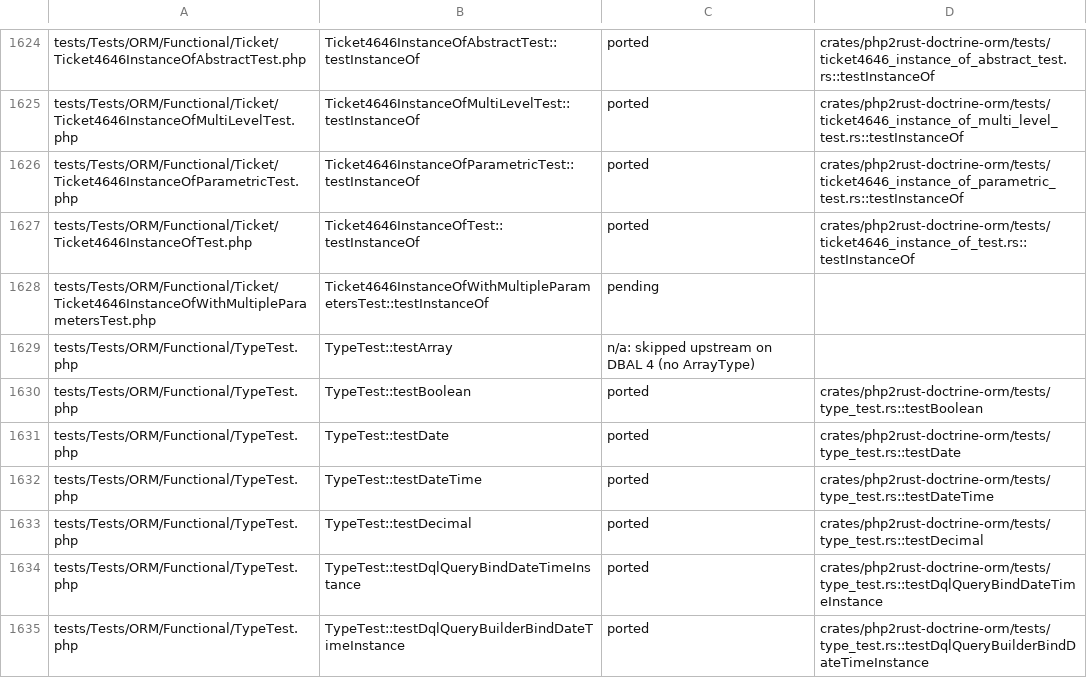
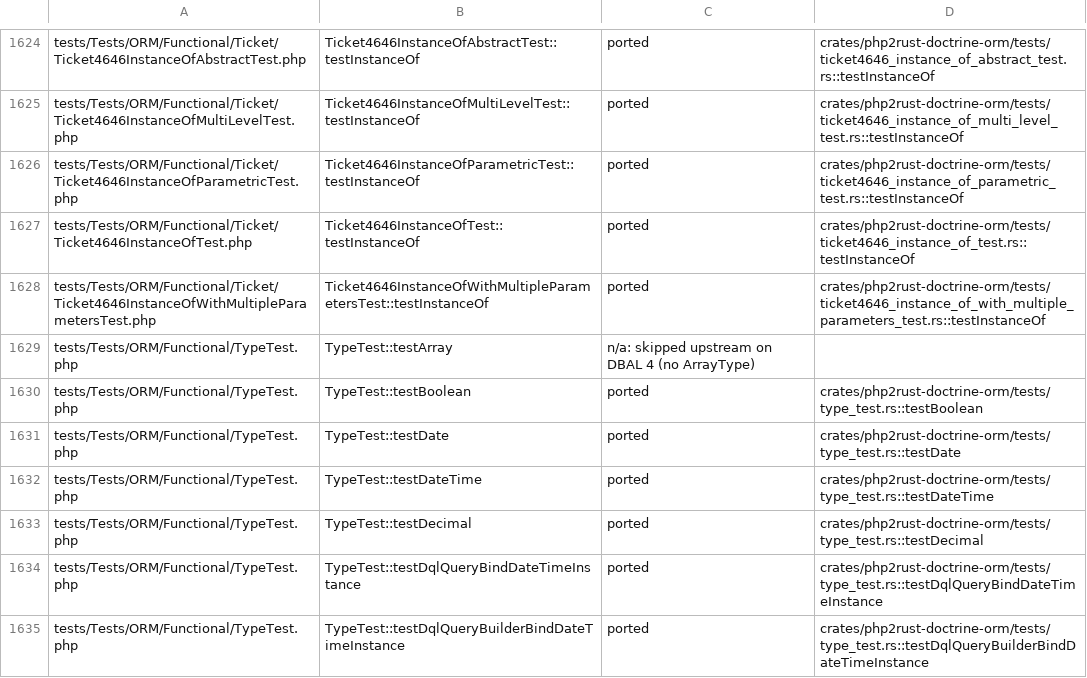
Before and after one commit to D-Nations/php2rust-doctrine-orm, a TSV file: parity/doctrine/orm.tsv, drawn as a sheet; only a part is shown, gaps mark what is left out.

```diff
--- a/parity/doctrine/orm.tsv
+++ b/parity/doctrine/orm.tsv
@@ -1627,3 +1627,3 @@ tests/Tests/ORM/Functional/Ticket/Ticket4646InstanceOfParametricTest.php	Ticket4
 tests/Tests/ORM/Functional/Ticket/Ticket4646InstanceOfTest.php	Ticket4646InstanceOfTest::testInstanceOf	ported	crates/php2rust-doctrine-orm/tests/ticket4646_instance_of_test.rs::testInstanceOf
-tests/Tests/ORM/Functional/Ticket/Ticket4646InstanceOfWithMultipleParametersTest.php	Ticket4646InstanceOfWithMultipleParametersTest::testInstanceOf	pending	
+tests/Tests/ORM/Functional/Ticket/Ticket4646InstanceOfWithMultipleParametersTest.php	Ticket4646InstanceOfWithMultipleParametersTest::testInstanceOf	ported	crates/php2rust-doctrine-orm/tests/ticket4646_instance_of_with_multiple_parameters_test.rs::testInstanceOf
 tests/Tests/ORM/Functional/TypeTest.php	TypeTest::testArray	n/a: skipped upstream on DBAL 4 (no ArrayType)	
```
Also changed, not shown: parity/sources.tsv, 1 other file.
